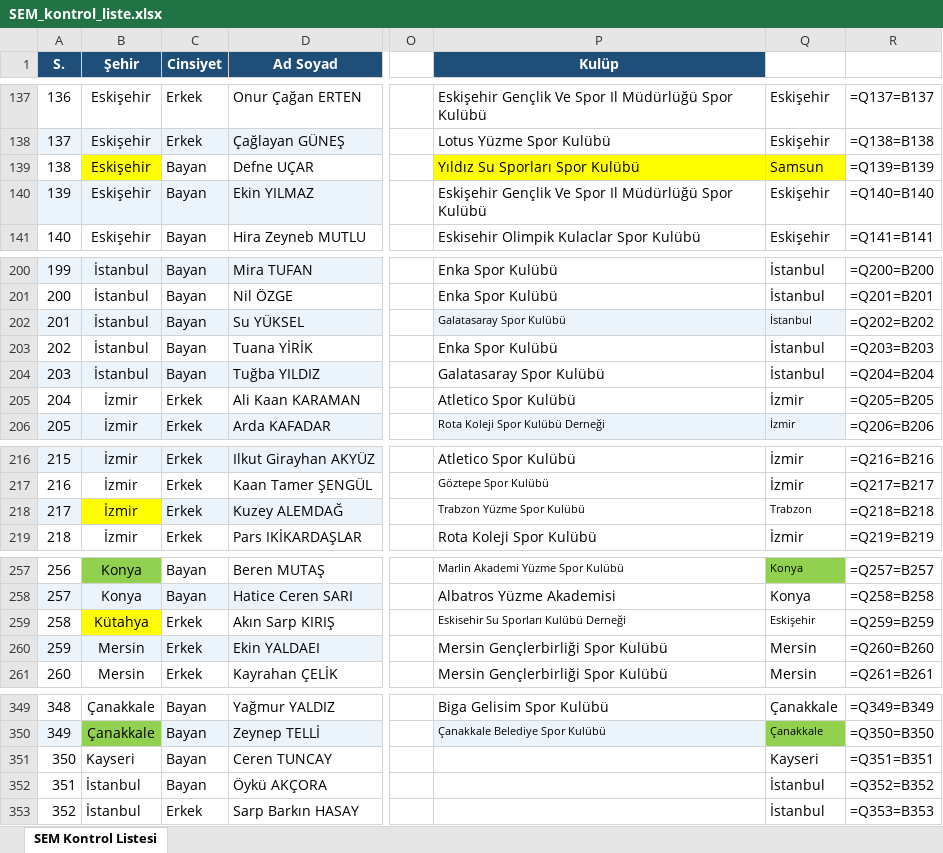
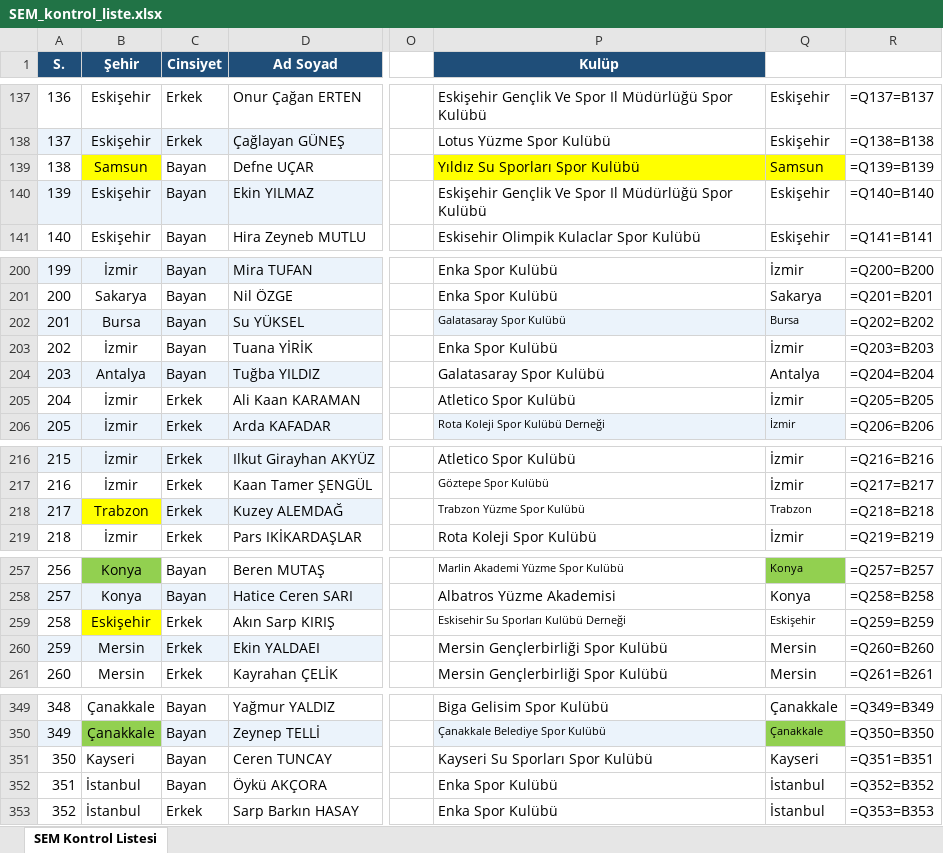
Before and after one commit to gokaygunduz-gg/sem-samsun-2026, an Excel workbook: SEM_kontrol_liste.xlsx, sheet SEM Kontrol Listesi, drawn as a sheet; only a part is shown, gaps mark what is left out; values as stored, in another font and other column widths than the file's, no borders; formulas without a stored value are shown as written; the diff covers the shown part only; the diff names each change by its address in the sheet, - before the commit and + after, or states it on an @@ line.

```diff
--- a/SEM_kontrol_liste.xlsx (sheet SEM Kontrol Listesi)
+++ b/SEM_kontrol_liste.xlsx (sheet SEM Kontrol Listesi)
-B139 (Şehir): Eskişehir
+B139 (Şehir): Samsun
-B200 (Şehir): İstanbul
+B200 (Şehir): İzmir
-Q200: İstanbul
+Q200: İzmir
-B201 (Şehir): İstanbul
+B201 (Şehir): Sakarya
-Q201: İstanbul
+Q201: Sakarya
-B202 (Şehir): İstanbul
+B202 (Şehir): Bursa
-Q202: İstanbul
+Q202: Bursa
-B203 (Şehir): İstanbul
+B203 (Şehir): İzmir
-Q203: İstanbul
+Q203: İzmir
-B204 (Şehir): İstanbul
+B204 (Şehir): Antalya
-Q204: İstanbul
+Q204: Antalya
-B218 (Şehir): İzmir
+B218 (Şehir): Trabzon
-B259 (Şehir): Kütahya
+B259 (Şehir): Eskişehir
-P351 (Kulüp): (empty)
+P351 (Kulüp): Kayseri Su Sporları Spor Kulübü
-P352:P353 (Kulüp): (empty)
+P352:P353 (Kulüp): Enka Spor Kulübü
```
Also changed, not shown: 76 edited cells elsewhere in this sheet, 1 other file.
